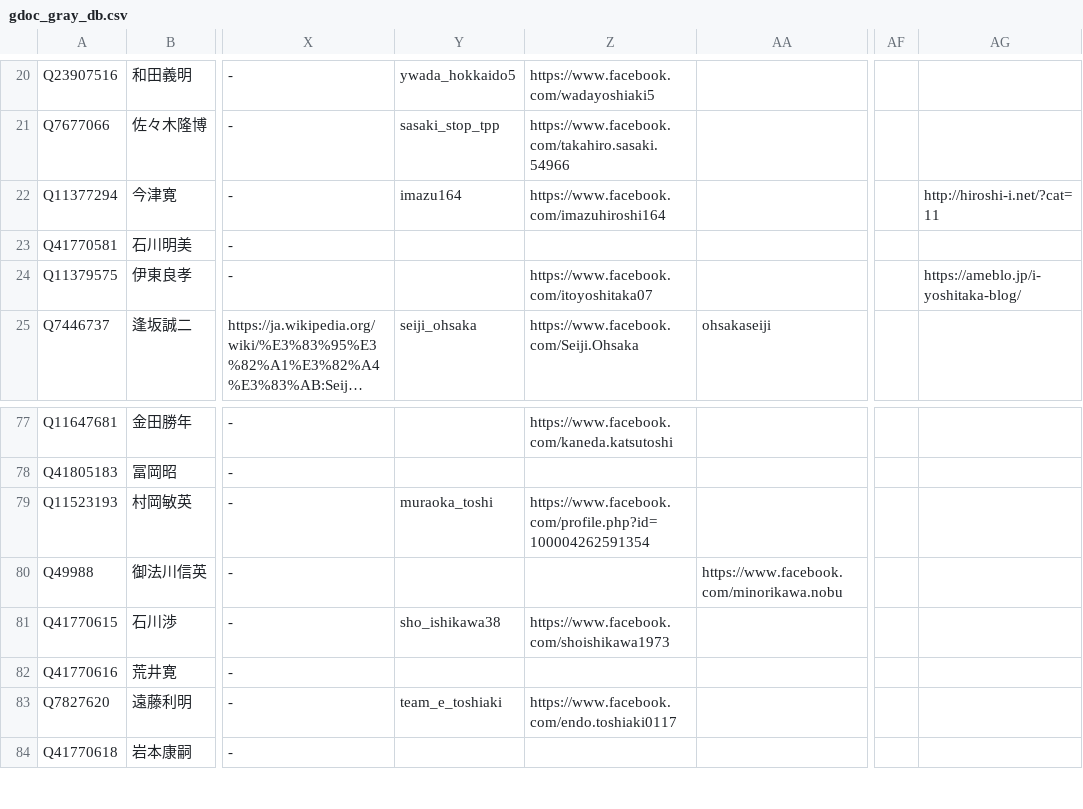
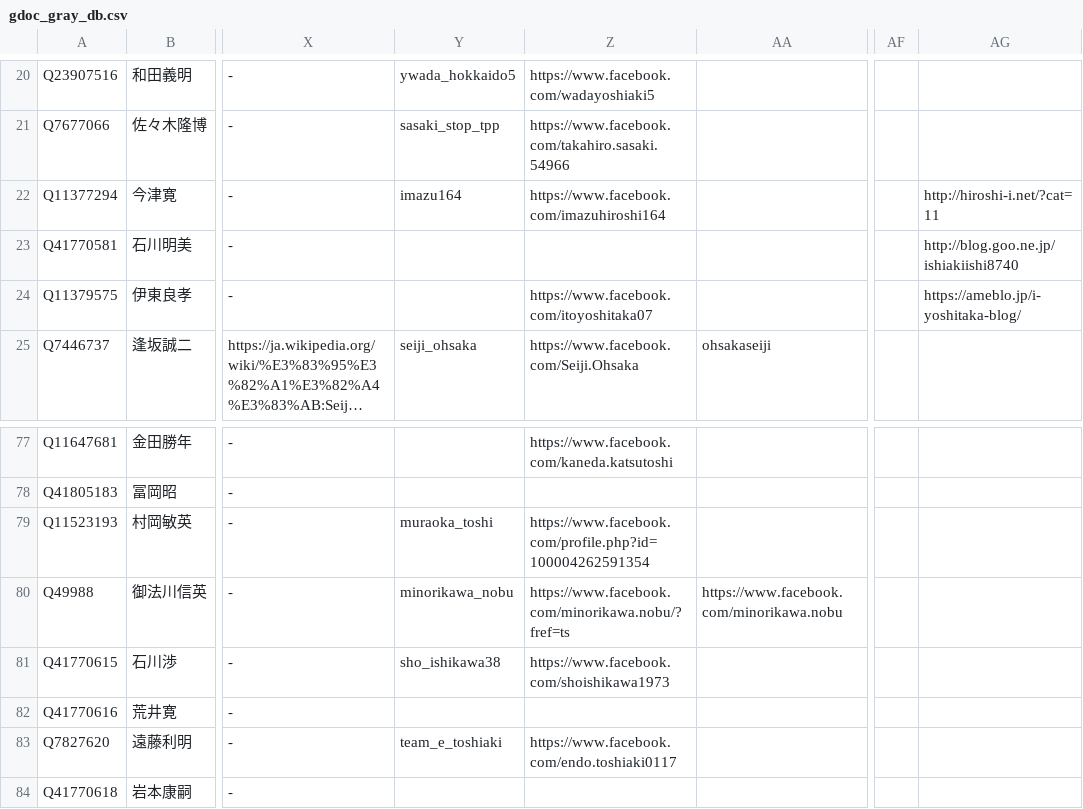
Before and after one commit to hkwi/shuin48pre, a CSV file: docs/gdoc_gray_db.csv, drawn as a sheet; only a part is shown, gaps mark what is left out; long unchanged cells end in …; the diff names each change by its address in the sheet, - before the commit and + after, or states it on an @@ line.

```diff
--- a/docs/gdoc_gray_db.csv
+++ b/docs/gdoc_gray_db.csv
-AG23: (empty)
+AG23: http://blog.goo.ne.jp/ishiakiishi8740
-Y80: (empty)
+Y80: minorikawa_nobu
-Z80: (empty)
+Z80: https://www.facebook.com/minorikawa.nobu/?fref=ts
```
Also changed, not shown: 3 other files.
